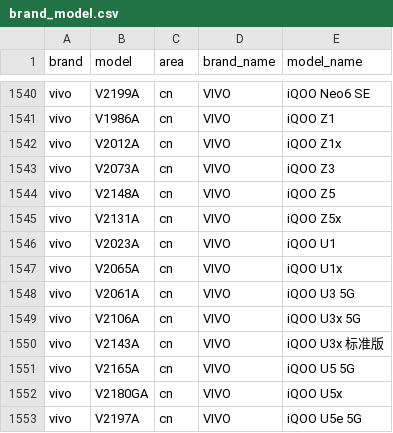
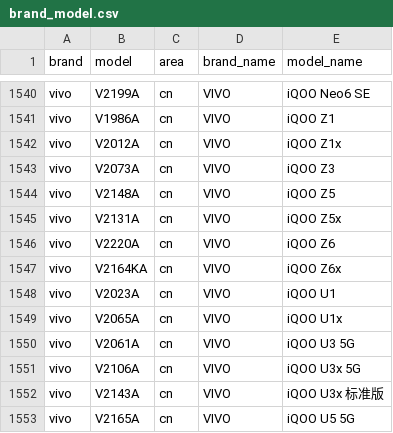
Before and after one commit to jantacy/mobilemodels, a CSV file: brand_model.csv, drawn as a sheet; only a part is shown, gaps mark what is left out; the shorter side is filled out with more unchanged rows.

Commit message:
Sync with MobileModels 4018158a51b637ee4e5faee40e1f90ea0329654f

```diff
--- a/brand_model.csv
+++ b/brand_model.csv
@@ -1545,2 +1545,4 @@ vivo,V2148A,cn,VIVO, iQOO Z5
 vivo,V2131A,cn,VIVO, iQOO Z5x
+vivo,V2220A,cn,VIVO, iQOO Z6
+vivo,V2164KA,cn,VIVO, iQOO Z6x
 vivo,V2023A,cn,VIVO, iQOO U1
```
Also changed, not shown: 1 other file.
